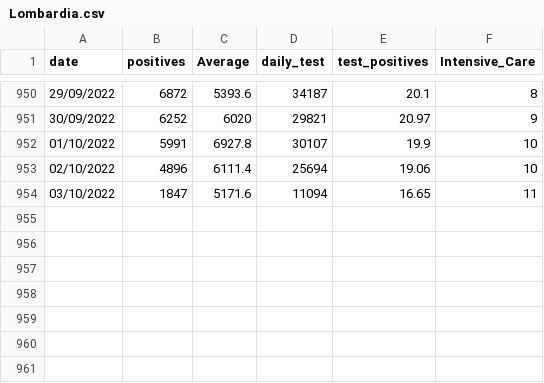
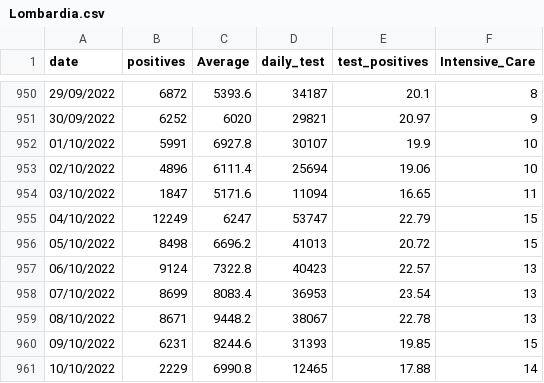
Before and after one commit to royeredouardunive/Covid19, a CSV file: Lombardia.csv, drawn as a sheet; only a part is shown, gaps mark what is left out.

Commit message:
Daily Update

```diff
--- a/Lombardia.csv
+++ b/Lombardia.csv
@@ -954 +954,8 @@ date;positives;Average;daily_test;test_positives;Intensive_Care
 03/10/2022;1847;5171.6;11094;16.65;11
+04/10/2022;12249;6247;53747;22.79;15
+05/10/2022;8498;6696.2;41013;20.72;15
+06/10/2022;9124;7322.8;40423;22.57;13
+07/10/2022;8699;8083.4;36953;23.54;13
+08/10/2022;8671;9448.2;38067;22.78;13
+09/10/2022;6231;8244.6;31393;19.85;15
+10/10/2022;2229;6990.8;12465;17.88;14
```
Also changed, not shown: Lazio.csv, Piemonte.csv, 18 other files.
